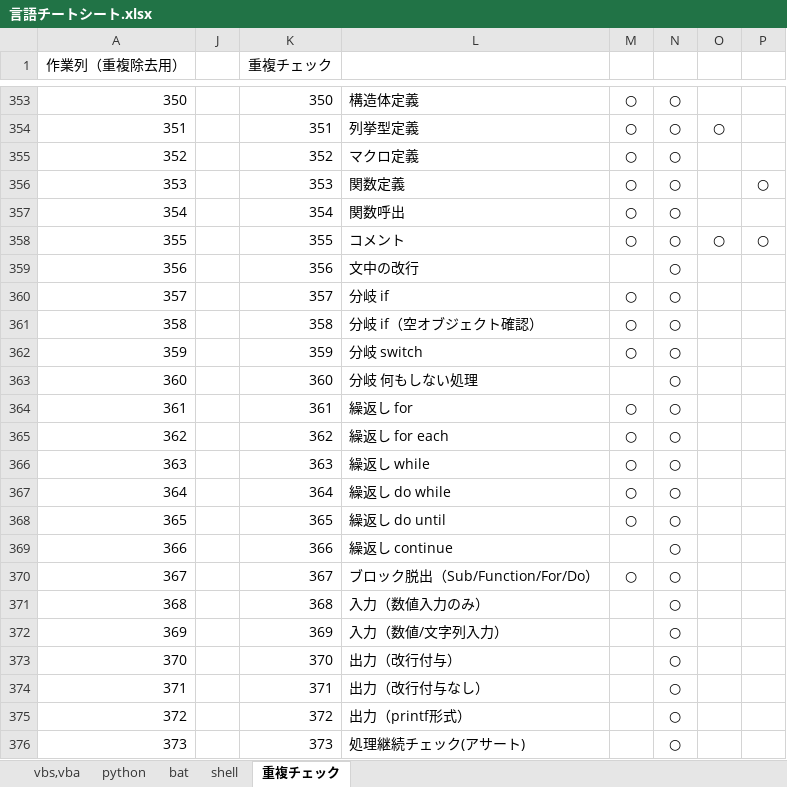
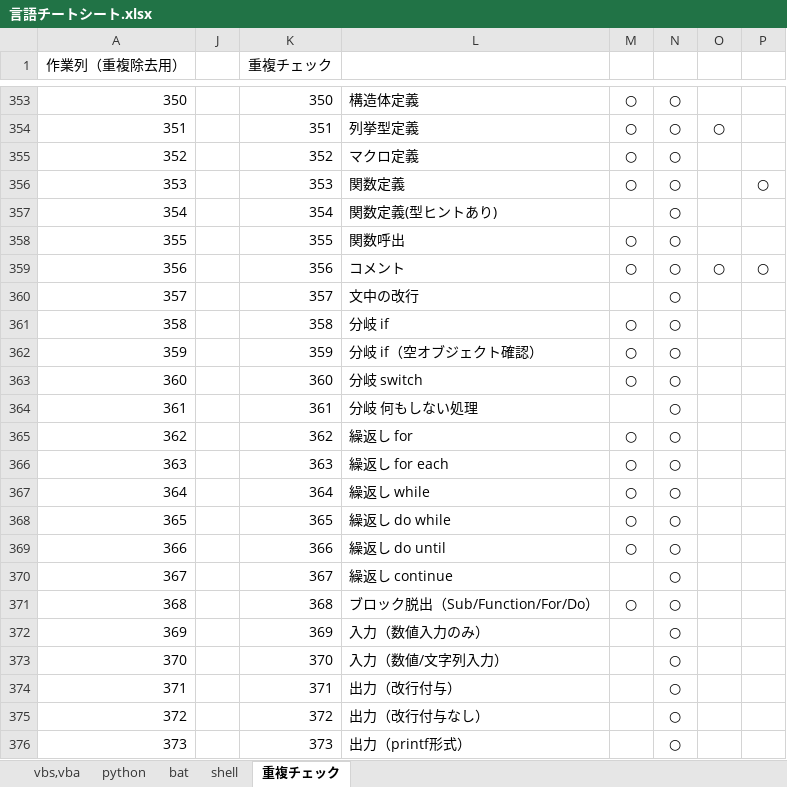
Before and after one commit to draemonash2/other, an Excel workbook: 言語チートシート.xlsx, sheet 重複チェック, drawn as a sheet; only a part is shown, gaps mark what is left out; values as stored, in another font and other column widths than the file's, no borders; the diff covers the shown part only; the diff names each change by its address in the sheet, - before the commit and + after, or states it on an @@ line.

```diff
--- a/言語チートシート.xlsx (sheet 重複チェック)
+++ b/言語チートシート.xlsx (sheet 重複チェック)
-L357: 関数呼出
+L357: 関数定義(型ヒントあり)
-M357: ○
+M357: (empty)
-L358: コメント
+L358: 関数呼出
-O358: ○
+O358: (empty)
-P358: ○
+P358: (empty)
-L359: 文中の改行
+L359: コメント
-M359: (empty)
+M359: ○
-O359: (empty)
+O359: ○
-P359: (empty)
+P359: ○
-L360: 分岐 if
+L360: 文中の改行
-M360: ○
+M360: (empty)
-L361: 分岐 if（空オブジェクト確認）
+L361: 分岐 if
-L362: 分岐 switch
+L362: 分岐 if（空オブジェクト確認）
-L363: 分岐 何もしない処理
+L363: 分岐 switch
-M363: (empty)
+M363: ○
-L364: 繰返し for
+L364: 分岐 何もしない処理
-M364: ○
+M364: (empty)
-L365: 繰返し for each
+L365: 繰返し for
-L366: 繰返し while
+L366: 繰返し for each
-L367: 繰返し do while
+L367: 繰返し while
-L368: 繰返し do until
+L368: 繰返し do while
-L369: 繰返し continue
+L369: 繰返し do until
-M369: (empty)
+M369: ○
-L370: ブロック脱出（Sub/Function/For/Do）
+L370: 繰返し continue
-M370: ○
+M370: (empty)
-L371: 入力（数値入力のみ）
+L371: ブロック脱出（Sub/Function/For/Do）
-M371: (empty)
+M371: ○
-L372: 入力（数値/文字列入力）
+L372: 入力（数値入力のみ）
-L373: 出力（改行付与）
+L373: 入力（数値/文字列入力）
-L374: 出力（改行付与なし）
+L374: 出力（改行付与）
-L375: 出力（printf形式）
+L375: 出力（改行付与なし）
-L376: 処理継続チェック(アサート)
+L376: 出力（printf形式）
```
Also changed, not shown: 563 edited cells elsewhere in this sheet, sheet shell, sheet python, sheet bat, formulas that keep their value, hidden cells, PC移行時チェックリスト.xlsx, 1 other file.
